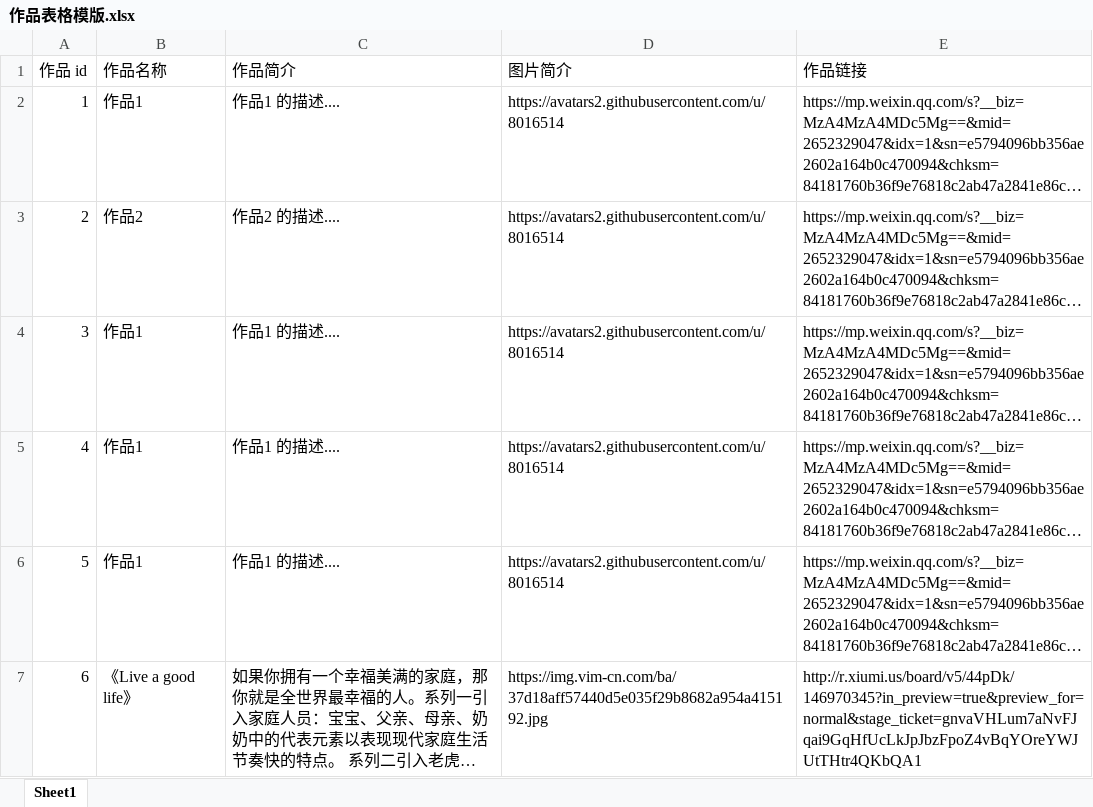
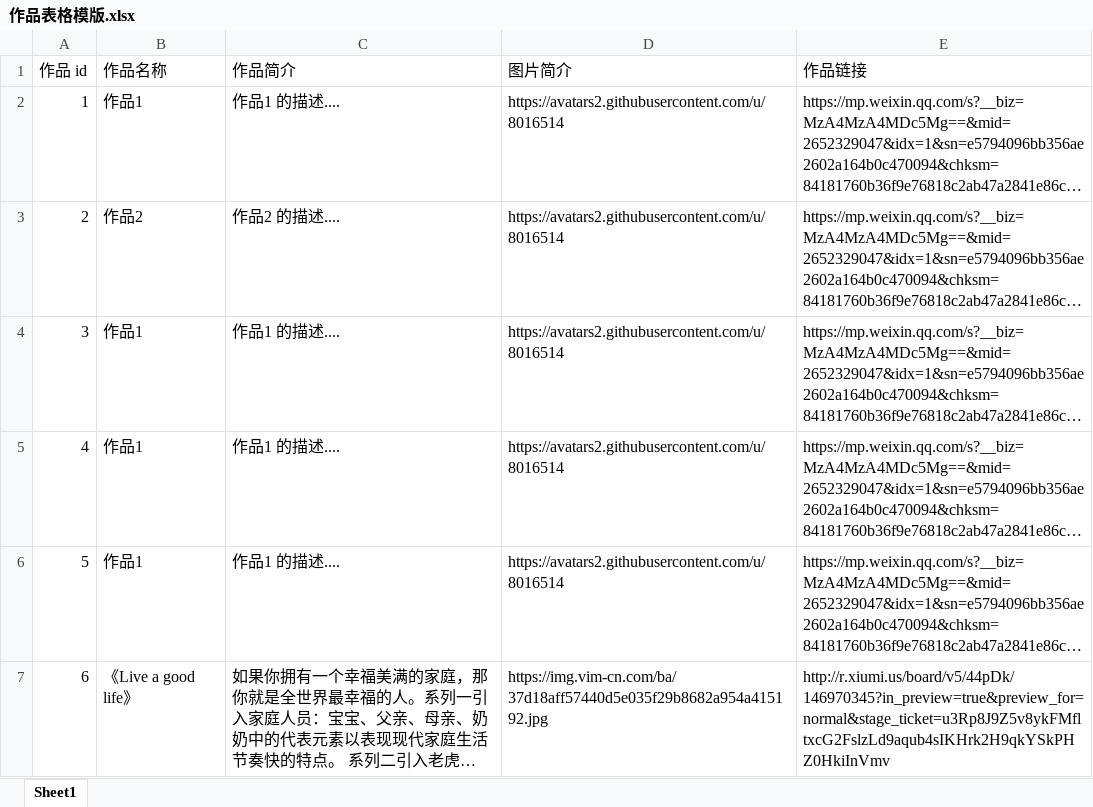
Before and after one commit to DCMMC/mp-vote, an Excel workbook: 作品表格模版.xlsx, sheet Sheet1, drawn as a sheet; long unchanged cells end in …; values as stored, in another font and other column widths than the file's, no borders; the diff names each change by its address in the sheet, - before the commit and + after, or states it on an @@ line.

```diff
--- a/作品表格模版.xlsx (sheet Sheet1)
+++ b/作品表格模版.xlsx (sheet Sheet1)
-E7 (作品链接): http://r.xiumi.us/board/v5/44pDk/146970345?in_preview=true&preview_for=normal&stage_ticket=gnvaVHLum7aNvFJqai9GqHfUcLkJpJbzFpoZ4vBqYOreYWJUtTHtr4QKbQA1
+E7 (作品链接): http://r.xiumi.us/board/v5/44pDk/146970345?in_preview=true&preview_for=normal&stage_ticket=u3Rp8J9Z5v8ykFMfltxcG2FslzLd9aqub4sIKHrk2H9qkYSkPHZ0HkiInVmv
```
Also changed, not shown: 16 other files.
